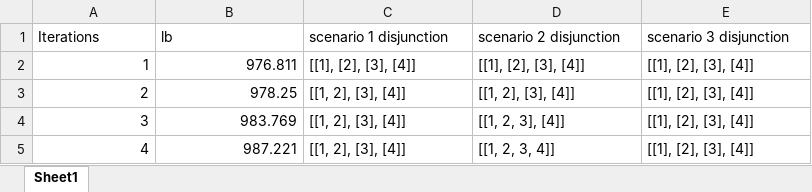
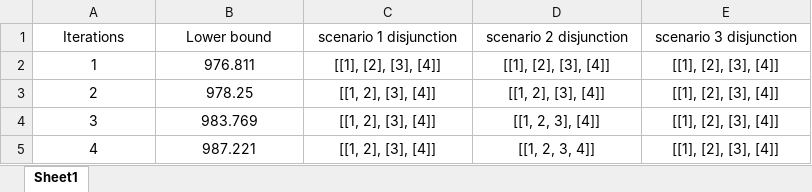
Before and after one commit to CanLi1/hierarchy, an Excel workbook: planning/good_gap/Iteration.xlsx, sheet Sheet1, drawn as a sheet; values as stored, in another font and other column widths than the file's, no borders; the diff names each change by its address in the sheet, - before the commit and + after, or states it on an @@ line.

```diff
--- a/planning/good_gap/Iteration.xlsx (sheet Sheet1)
+++ b/planning/good_gap/Iteration.xlsx (sheet Sheet1)
-A1:E1 alignment: left
+A1:E1 alignment: center
-B1: lb
+B1: Lower bound
-A2:B5 alignment: right
+A2:B5 alignment: center
-C2:E5 alignment: left
+C2:E5 alignment: center
```
Also changed, not shown: planning/good_gap/._Iteration.xlsx, 34 other files.
